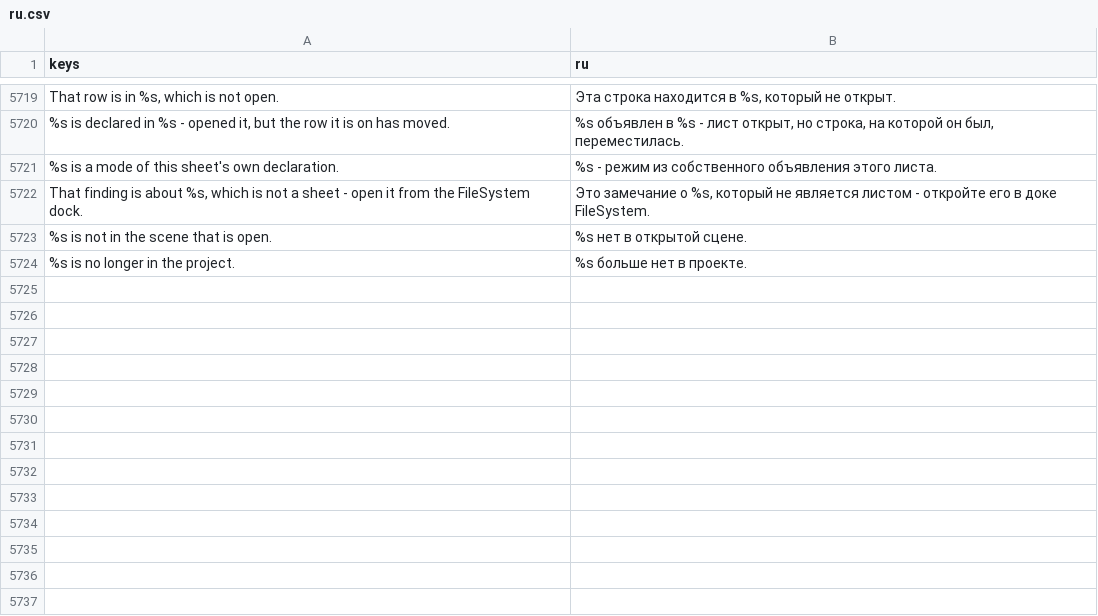
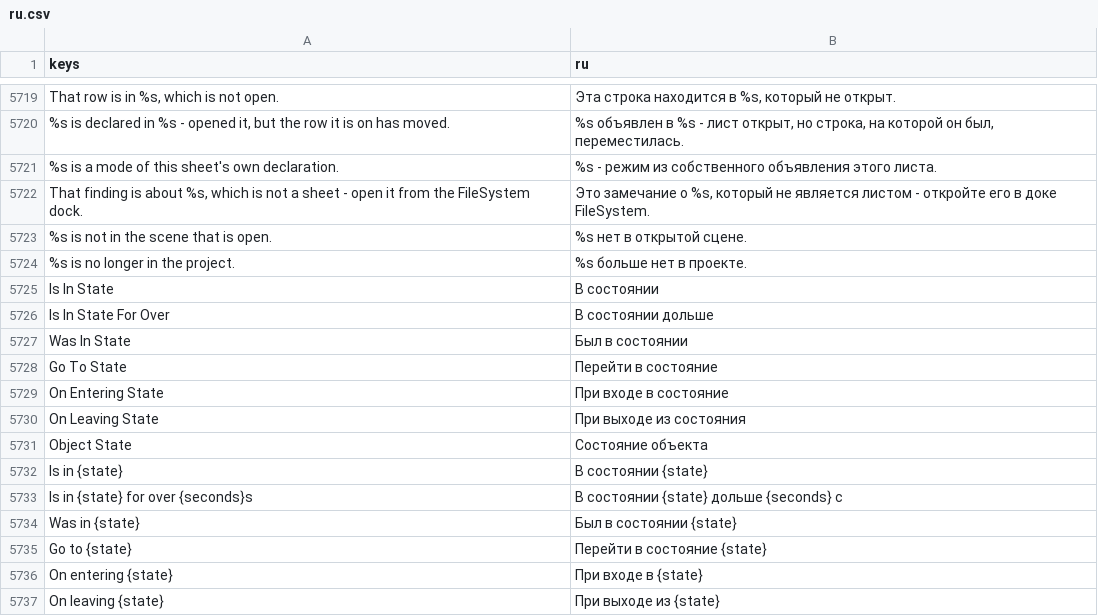
Before and after one commit to SalmanShhh/Godot-EventSheet-Visual-Scripting, a CSV file: addons/eventsheet/translations/ru.csv, drawn as a sheet; only a part is shown, gaps mark what is left out; the diff names each change by its address in the sheet, - before the commit and + after, or states it on an @@ line.

Commit message:
i18n(states): the object-state vocabulary in nine files, and the ratchet closed
The states pass keyed its descriptions and its editor strings and left the rest
of the family in English: the six display names, the picker category, the six
reads-as sentences and the two parameter labels. Those are the words a reader
actually sees on a row, so they are the half that mattered most.

Thirteen keys, in TEMPLATE.csv and all eight translations in lockstep, spelled
off the Game State family beside them rather than invented - "Go to state" is
the shape "Go to mode" already had in each language, which is the same
convergence the code made.

And the module joins both ratchet lists, so it is swept from now on: a verb
added to Object State later without its words drops the module out of the
fully-keyed list and fails here by name.

```diff
--- a/addons/eventsheet/translations/ru.csv
+++ b/addons/eventsheet/translations/ru.csv
+row 5725: Is In State | В состоянии
+row 5726: Is In State For Over | В состоянии дольше
+row 5727: Was In State | Был в состоянии
+row 5728: Go To State | Перейти в состояние
+row 5729: On Entering State | При входе в состояние
+row 5730: On Leaving State | При выходе из состояния
+row 5731: Object State | Состояние объекта
+row 5732: Is in {state} | В состоянии {state}
+row 5733: Is in {state} for over {seconds}s | В состоянии {state} дольше {seconds} с
+row 5734: Was in {state} | Был в состоянии {state}
+row 5735: Go to {state} | Перейти в состояние {state}
+row 5736: On entering {state} | При входе в {state}
+row 5737: On leaving {state} | При выходе из {state}
```
Also changed, not shown: addons/eventsheet/translations/de.csv, addons/eventsheet/translations/fr.csv, 7 other files.
